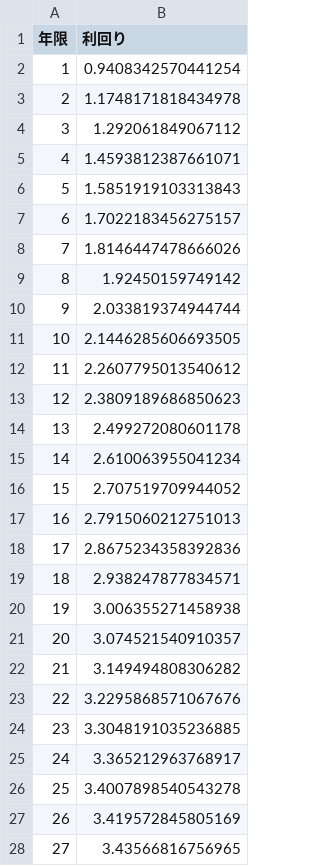
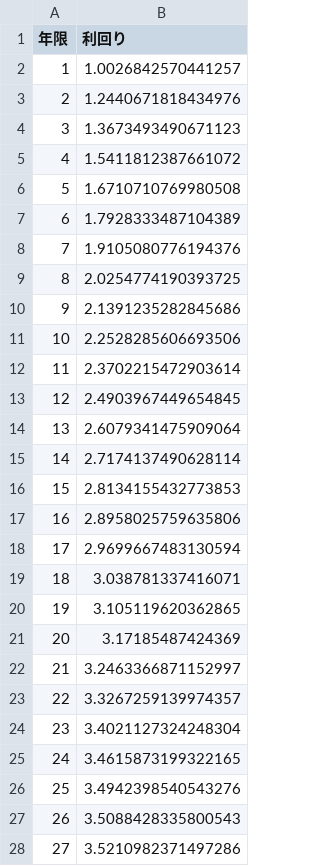
Before and after one commit to Ashihara-Y/VFM_calc, a CSV file: JGB_rates_PCHIP.csv, drawn as a sheet; only a part is shown; the diff covers the shown part only.

```diff
--- a/JGB_rates_PCHIP.csv
+++ b/JGB_rates_PCHIP.csv
@@ -1,28 +1,28 @@
 年限,利回り
-1,0.9408342570441254
-2,1.1748171818434978
-3,1.292061849067112
-4,1.4593812387661071
-5,1.5851919103313843
-6,1.7022183456275157
-7,1.8146447478666026
-8,1.92450159749142
-9,2.033819374944744
-10,2.1446285606693505
-11,2.2607795013540612
-12,2.3809189686850623
-13,2.499272080601178
-14,2.610063955041234
-15,2.707519709944052
-16,2.7915060212751013
-17,2.8675234358392836
-18,2.938247877834571
-19,3.006355271458938
-20,3.074521540910357
-21,3.149494808306282
-22,3.2295868571067676
-23,3.3048191035236885
-24,3.365212963768917
-25,3.4007898540543278
-26,3.419572845805169
-27,3.43566816756965
+1,1.0026842570441257
+2,1.2440671818434976
+3,1.3673493490671123
+4,1.5411812387661072
+5,1.6710710769980508
+6,1.7928333487104389
+7,1.9105080776194376
+8,2.0254774190393725
+9,2.1391235282845686
+10,2.2528285606693506
+11,2.3702215472903614
+12,2.4903967449654845
+13,2.6079341475909064
+14,2.7174137490628114
+15,2.8134155432773853
+16,2.8958025759635806
+17,2.9699667483130594
+18,3.038781337416071
+19,3.105119620362865
+20,3.17185487424369
+21,3.2463366871152997
+22,3.3267259139974357
+23,3.4021127324248304
+24,3.4615873199322165
+25,3.4942398540543276
+26,3.5088428335800543
+27,3.5210982371497286
```
Also changed, not shown: 3 edited cells elsewhere in this file, JGB_rates.csv, 1 other file.
